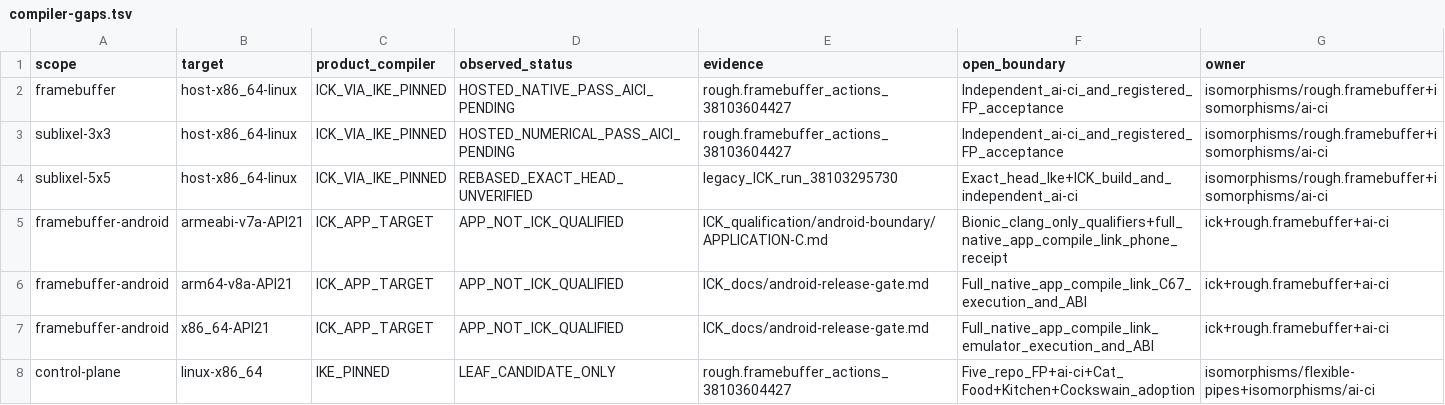
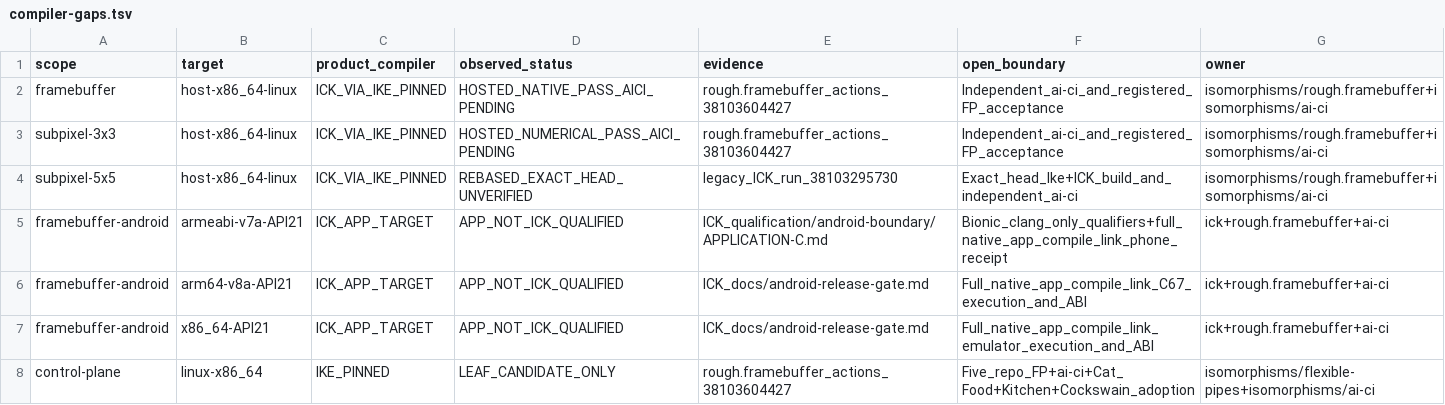
Before and after one commit to isomorphisms/rough.framebuffer, a TSV file: qualification/compiler-gaps.tsv, drawn as a sheet.

Commit message:
SUN #120: update ICK/Ike, framebuffer API, workflows and provenance to subpixel

```diff
--- a/qualification/compiler-gaps.tsv
+++ b/qualification/compiler-gaps.tsv
@@ -2,4 +2,4 @@ scope	target	product_compiler	observed_status	evidence	open_boundary	owner
 framebuffer	host-x86_64-linux	ICK_VIA_IKE_PINNED	HOSTED_NATIVE_PASS_AICI_PENDING	rough.framebuffer_actions_38103604427	Independent_ai-ci_and_registered_FP_acceptance	isomorphisms/rough.framebuffer+isomorphisms/ai-ci
-sublixel-3x3	host-x86_64-linux	ICK_VIA_IKE_PINNED	HOSTED_NUMERICAL_PASS_AICI_PENDING	rough.framebuffer_actions_38103604427	Independent_ai-ci_and_registered_FP_acceptance	isomorphisms/rough.framebuffer+isomorphisms/ai-ci
-sublixel-5x5	host-x86_64-linux	ICK_VIA_IKE_PINNED	REBASED_EXACT_HEAD_UNVERIFIED	legacy_ICK_run_38103295730	Exact_head_Ike+ICK_build_and_independent_ai-ci	isomorphisms/rough.framebuffer+isomorphisms/ai-ci
+subpixel-3x3	host-x86_64-linux	ICK_VIA_IKE_PINNED	HOSTED_NUMERICAL_PASS_AICI_PENDING	rough.framebuffer_actions_38103604427	Independent_ai-ci_and_registered_FP_acceptance	isomorphisms/rough.framebuffer+isomorphisms/ai-ci
+subpixel-5x5	host-x86_64-linux	ICK_VIA_IKE_PINNED	REBASED_EXACT_HEAD_UNVERIFIED	legacy_ICK_run_38103295730	Exact_head_Ike+ICK_build_and_independent_ai-ci	isomorphisms/rough.framebuffer+isomorphisms/ai-ci
 framebuffer-android	armeabi-v7a-API21	ICK_APP_TARGET	APP_NOT_ICK_QUALIFIED	ICK_qualification/android-boundary/APPLICATION-C.md	Bionic_clang_only_qualifiers+full_native_app_compile_link_phone_receipt	ick+rough.framebuffer+ai-ci
```
Also changed, not shown: 7 other files.
